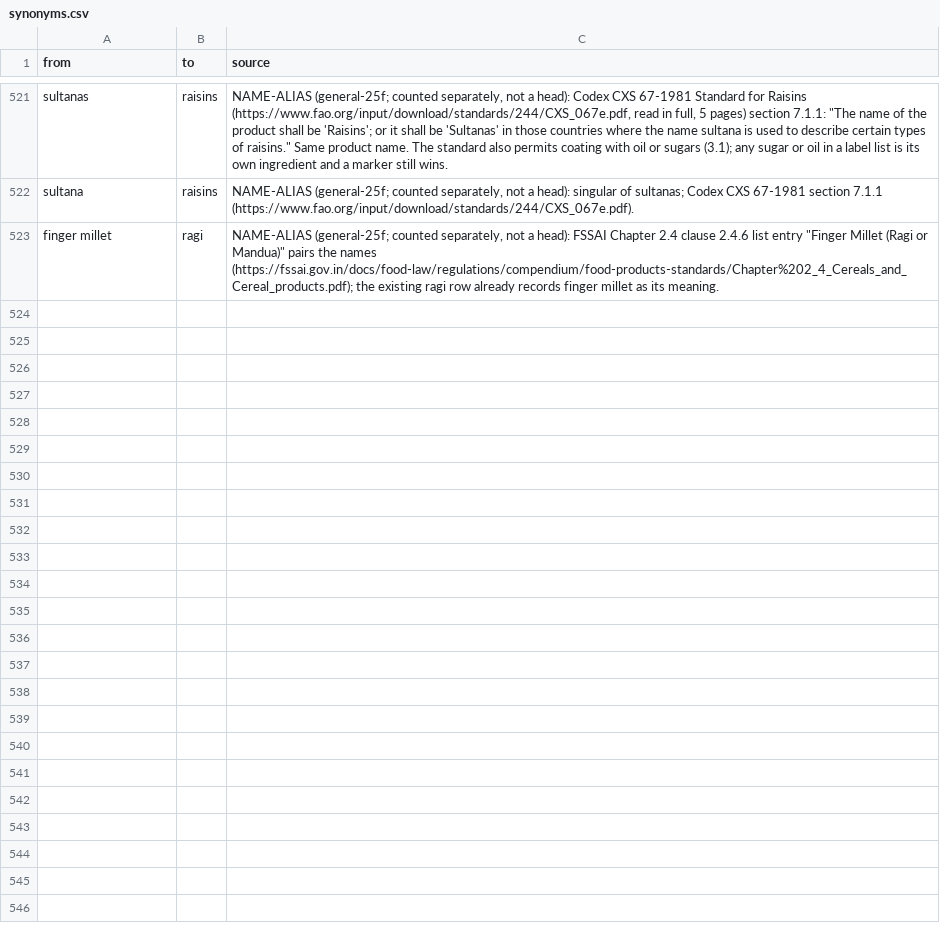
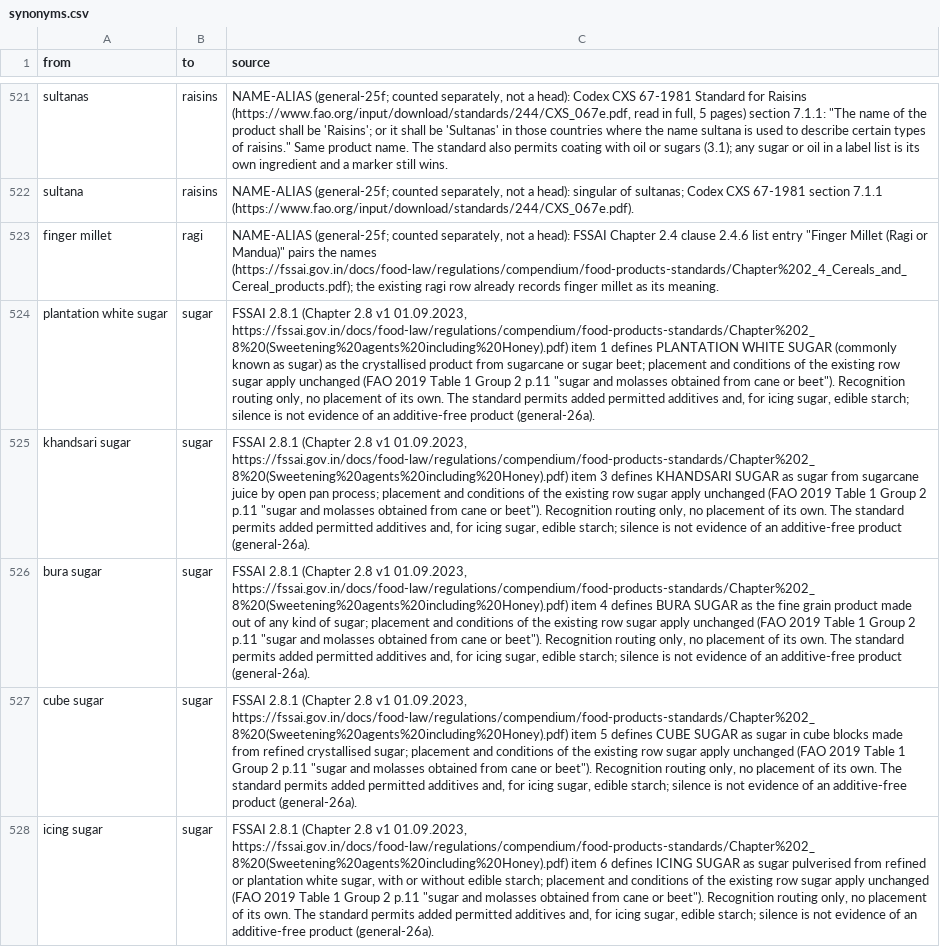
Before and after one commit to saurabh2894/FoodScanner, a CSV file: src/foodscan/resources/synonyms.csv, drawn as a sheet; only a part is shown, gaps mark what is left out; the diff names each change by its address in the sheet, - before the commit and + after, or states it on an @@ line.

Commit message:
general-26a: 5 FSSAI 2.8.1 sugar-name aliases to sugar (plantation white, khandsari, bura, cube, icing); recognition only

```diff
--- a/src/foodscan/resources/synonyms.csv
+++ b/src/foodscan/resources/synonyms.csv
+row 524: plantation white sugar | sugar | FSSAI 2.8.1 (Chapter 2.8 v1 01.09.2023, https://fssai.gov.in/docs/food-law/regulations/compendium/food-products-standards/Chapter%202_8%20(Sweetening%20agents%20including%20Honey).pdf) item 1 defines PLANTATION WHITE SUGAR (commonly known as sugar) as the crystallised product from sugarcane or sugar beet; placement and conditions of the existing row sugar apply unchanged (FAO 2019 Table 1 Group 2 p.11 "sugar and molasses obtained from cane or beet"). Recognition routing only, no placement of its own. The standard permits added permitted additives and, for icing sugar, edible starch; silence is not evidence of an additive-free product (general-26a).
+row 525: khandsari sugar | sugar | FSSAI 2.8.1 (Chapter 2.8 v1 01.09.2023, https://fssai.gov.in/docs/food-law/regulations/compendium/food-products-standards/Chapter%202_8%20(Sweetening%20agents%20including%20Honey).pdf) item 3 defines KHANDSARI SUGAR as sugar from sugarcane juice by open pan process; placement and conditions of the existing row sugar apply unchanged (FAO 2019 Table 1 Group 2 p.11 "sugar and molasses obtained from cane or beet"). Recognition routing only, no placement of its own. The standard permits added permitted additives and, for icing sugar, edible starch; silence is not evidence of an additive-free product (general-26a).
+row 526: bura sugar | sugar | FSSAI 2.8.1 (Chapter 2.8 v1 01.09.2023, https://fssai.gov.in/docs/food-law/regulations/compendium/food-products-standards/Chapter%202_8%20(Sweetening%20agents%20including%20Honey).pdf) item 4 defines BURA SUGAR as the fine grain product made out of any kind of sugar; placement and conditions of the existing row sugar apply unchanged (FAO 2019 Table 1 Group 2 p.11 "sugar and molasses obtained from cane or beet"). Recognition routing only, no placement of its own. The standard permits added permitted additives and, for icing sugar, edible starch; silence is not evidence of an additive-free product (general-26a).
+row 527: cube sugar | sugar | FSSAI 2.8.1 (Chapter 2.8 v1 01.09.2023, https://fssai.gov.in/docs/food-law/regulations/compendium/food-products-standards/Chapter%202_8%20(Sweetening%20agents%20including%20Honey).pdf) item 5 defines CUBE SUGAR as sugar in cube blocks made from refined crystallised sugar; placement and conditions of the existing row sugar apply unchanged (FAO 2019 Table 1 Group 2 p.11 "sugar and molasses obtained from cane or beet"). Recognition routing only, no placement of its own. The standard permits added permitted additives and, for icing sugar, edible starch; silence is not evidence of an additive-free product (general-26a).
+row 528: icing sugar | sugar | FSSAI 2.8.1 (Chapter 2.8 v1 01.09.2023, https://fssai.gov.in/docs/food-law/regulations/compendium/food-products-standards/Chapter%202_8%20(Sweetening%20agents%20including%20Honey).pdf) item 6 defines ICING SUGAR as sugar pulverised from refined or plantation white sugar, with or without edible starch; placement and conditions of the existing row sugar apply unchanged (FAO 2019 Table 1 Group 2 p.11 "sugar and molasses obtained from cane or beet"). Recognition routing only, no placement of its own. The standard permits added permitted additives and, for icing sugar, edible starch; silence is not evidence of an additive-free product (general-26a).
```
Also changed, not shown: 2 other files.
